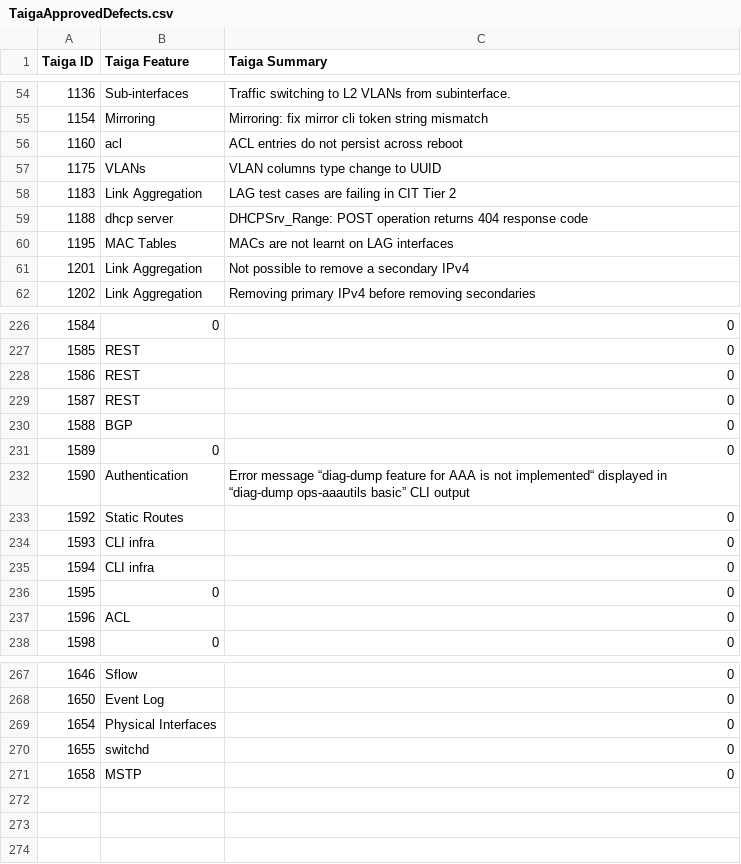
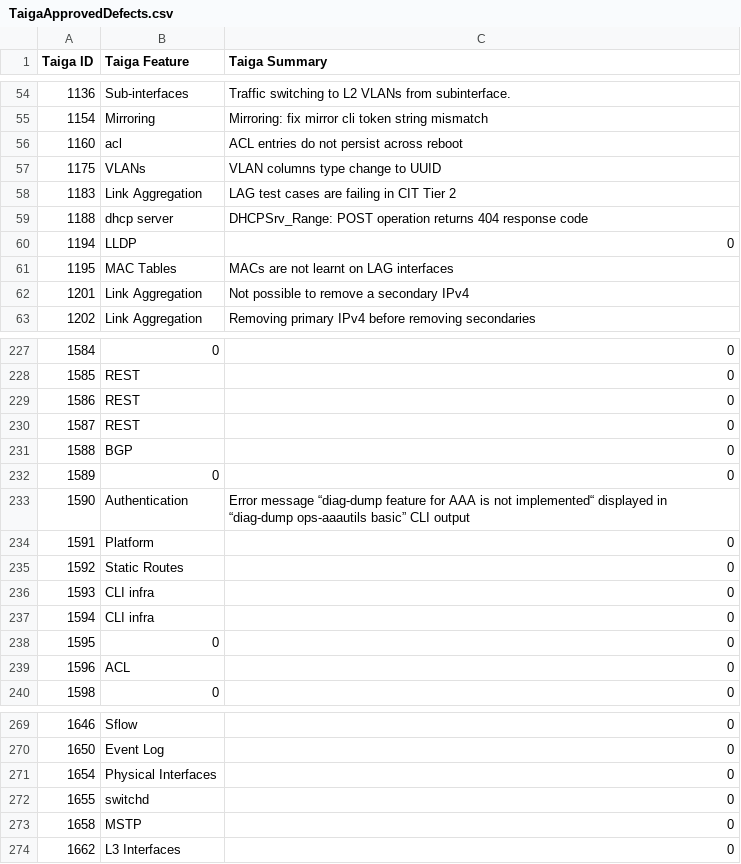
Before and after one commit to OpenSwitchNOS/openswitch-infra-commit-validation, a CSV file: TaigaApprovedDefects.csv, drawn as a sheet; only a part is shown, gaps mark what is left out; the diff names each change by its address in the sheet, - before the commit and + after, or states it on an @@ line.

Commit message:
update
Signed-off-by: Scotten <susan.scotten@hpe.com>

```diff
--- a/TaigaApprovedDefects.csv
+++ b/TaigaApprovedDefects.csv
+row 60: 1194 | LLDP | 0
+row 234: 1591 | Platform | 0
+row 274: 1662 | L3 Interfaces | 0
```
